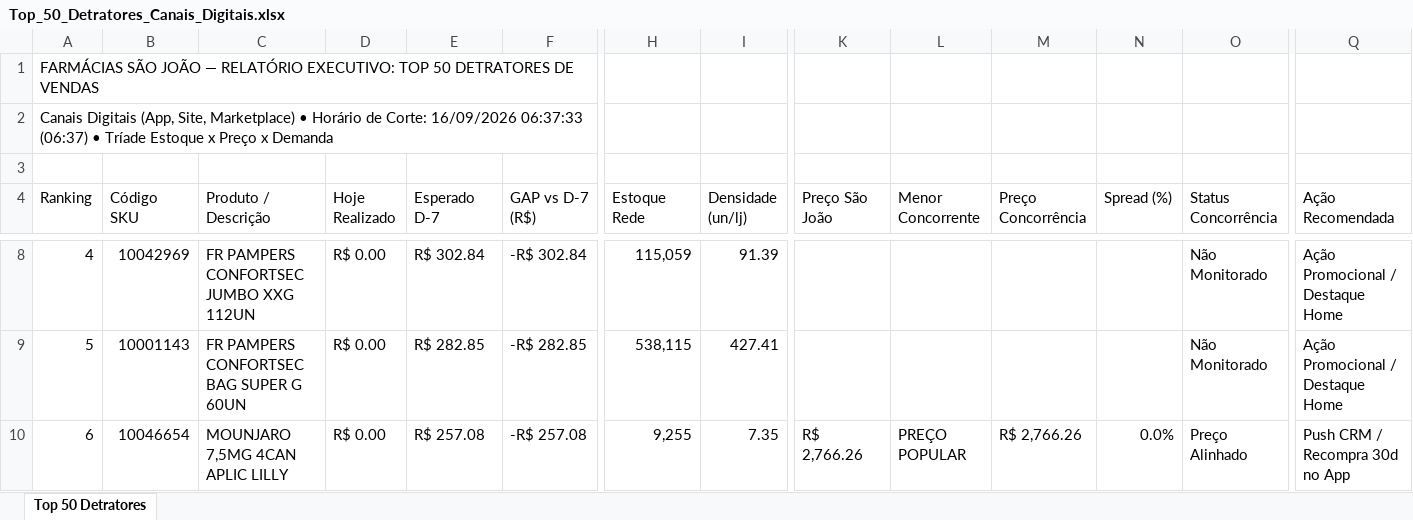
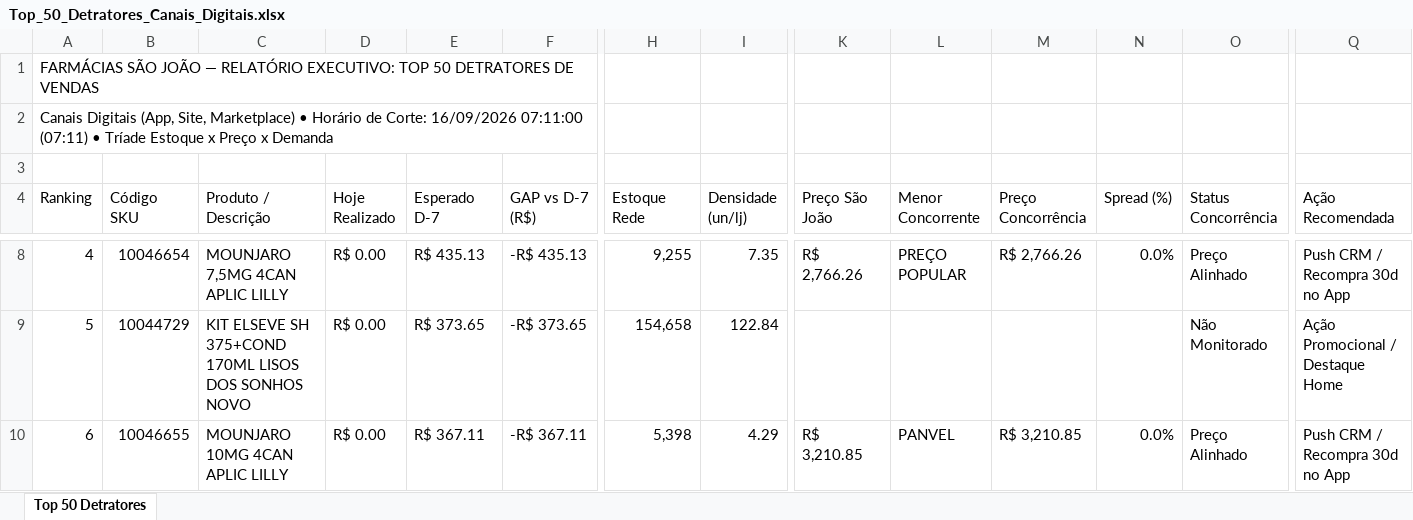
Before and after one commit to lukasg64-png/monitor-canais-digitais, an Excel workbook: data/Top_50_Detratores_Canais_Digitais.xlsx, sheet Top 50 Detratores, drawn as a sheet; only a part is shown, gaps mark what is left out; values as stored, in another font and other column widths than the file's, no cell formats; the diff covers the shown part only; the diff names each change by its address in the sheet, - before the commit and + after, or states it on an @@ line.

Commit message:
Auto-sync Qlik Sense Intraday (16/09/2026 08:20) [Corte: 16/09/2026 07:11:00]

```diff
--- a/data/Top_50_Detratores_Canais_Digitais.xlsx (sheet Top 50 Detratores)
+++ b/data/Top_50_Detratores_Canais_Digitais.xlsx (sheet Top 50 Detratores)
-A2 (Ranking): …Corte: 16/09/2026 06:37:33 (06:37) • Tríade…
+A2 (Ranking): …Corte: 16/09/2026 07:11:00 (07:11) • Tríade…
-B8 (Código SKU): 10042969
+B8 (Código SKU): 10046654
-C8 (Produto / Descrição): FR PAMPERS CONFORTSEC JUMBO XXG 112UN
+C8 (Produto / Descrição): MOUNJARO 7,5MG 4CAN APLIC LILLY
-E8 (Esperado D-7): R$ 302.84
+E8 (Esperado D-7): R$ 435.13
-F8 (GAP vs D-7 (R$)): -R$ 302.84
+F8 (GAP vs D-7 (R$)): -R$ 435.13
-H8 (Estoque Rede): 115,059
+H8 (Estoque Rede): 9,255
-I8 (Densidade (un/lj)): 91.39
+I8 (Densidade (un/lj)): 7.35
-K8 (Preço São João): (empty)
+K8 (Preço São João): R$ 2,766.26
-L8 (Menor Concorrente): (empty)
+L8 (Menor Concorrente): PREÇO POPULAR
-M8 (Preço Concorrência): (empty)
+M8 (Preço Concorrência): R$ 2,766.26
-N8 (Spread (%)): (empty)
+N8 (Spread (%)): 0.0%
-O8 (Status Concorrência): Não Monitorado
+O8 (Status Concorrência): Preço Alinhado
-Q8 (Ação Recomendada): Ação Promocional / Destaque Home
+Q8 (Ação Recomendada): Push CRM / Recompra 30d no App
-B9 (Código SKU): 10001143
+B9 (Código SKU): 10044729
-C9 (Produto / Descrição): FR PAMPERS CONFORTSEC BAG SUPER G 60UN
+C9 (Produto / Descrição): KIT ELSEVE SH 375+COND 170ML LISOS DOS SONHOS NOVO
-E9 (Esperado D-7): R$ 282.85
+E9 (Esperado D-7): R$ 373.65
-F9 (GAP vs D-7 (R$)): -R$ 282.85
+F9 (GAP vs D-7 (R$)): -R$ 373.65
-H9 (Estoque Rede): 538,115
+H9 (Estoque Rede): 154,658
-I9 (Densidade (un/lj)): 427.41
+I9 (Densidade (un/lj)): 122.84
-B10 (Código SKU): 10046654
+B10 (Código SKU): 10046655
-C10 (Produto / Descrição): MOUNJARO 7,5MG 4CAN APLIC LILLY
+C10 (Produto / Descrição): MOUNJARO 10MG 4CAN APLIC LILLY
-E10 (Esperado D-7): R$ 257.08
+E10 (Esperado D-7): R$ 367.11
-F10 (GAP vs D-7 (R$)): -R$ 257.08
+F10 (GAP vs D-7 (R$)): -R$ 367.11
-H10 (Estoque Rede): 9,255
+H10 (Estoque Rede): 5,398
-I10 (Densidade (un/lj)): 7.35
+I10 (Densidade (un/lj)): 4.29
-K10 (Preço São João): R$ 2,766.26
+K10 (Preço São João): R$ 3,210.85
-L10 (Menor Concorrente): PREÇO POPULAR
+L10 (Menor Concorrente): PANVEL
-M10 (Preço Concorrência): R$ 2,766.26
+M10 (Preço Concorrência): R$ 3,210.85
```
Also changed, not shown: 510 edited cells elsewhere in this sheet, cell formats, 8 other files.
